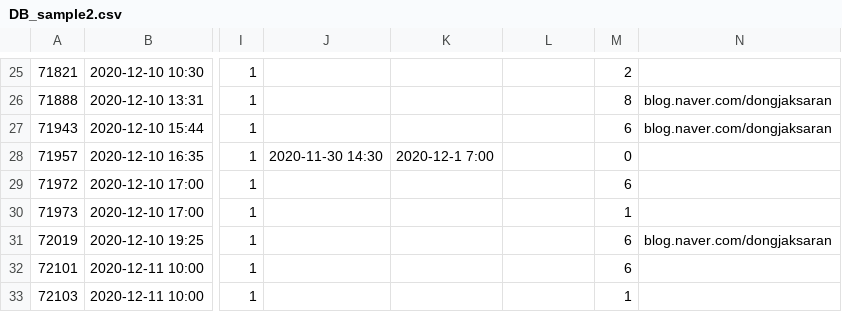
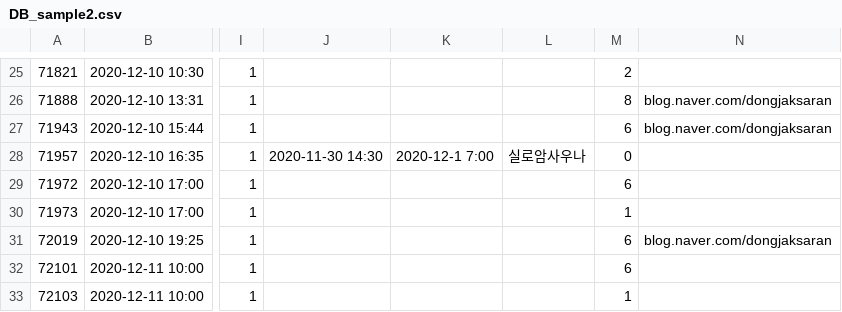
Before and after one commit to SoonItSoon/server, a CSV file: S_Message/DB_sample2.csv, drawn as a sheet; only a part is shown, gaps mark what is left out; the diff names each change by its address in the sheet, - before the commit and + after, or states it on an @@ line.

Commit message:
재난문자 샘플 마지막 update4

```diff
--- a/S_Message/DB_sample2.csv
+++ b/S_Message/DB_sample2.csv
-L28: (empty)
+L28: 실로암사우나
```
